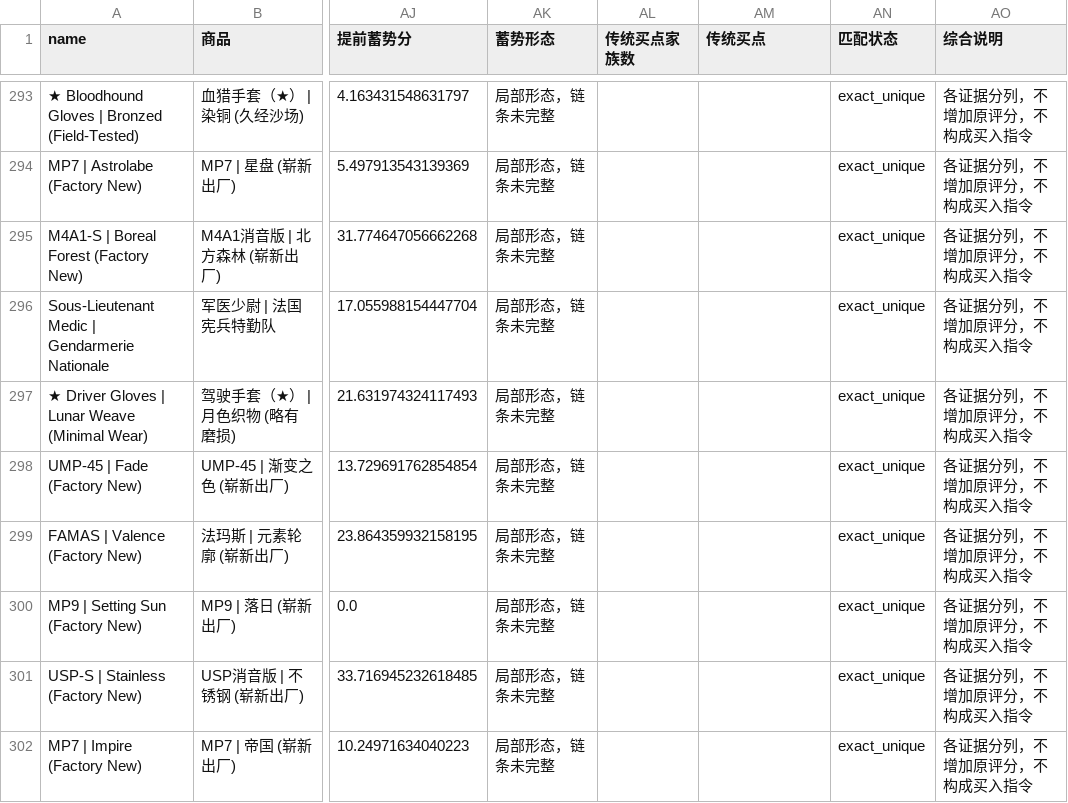
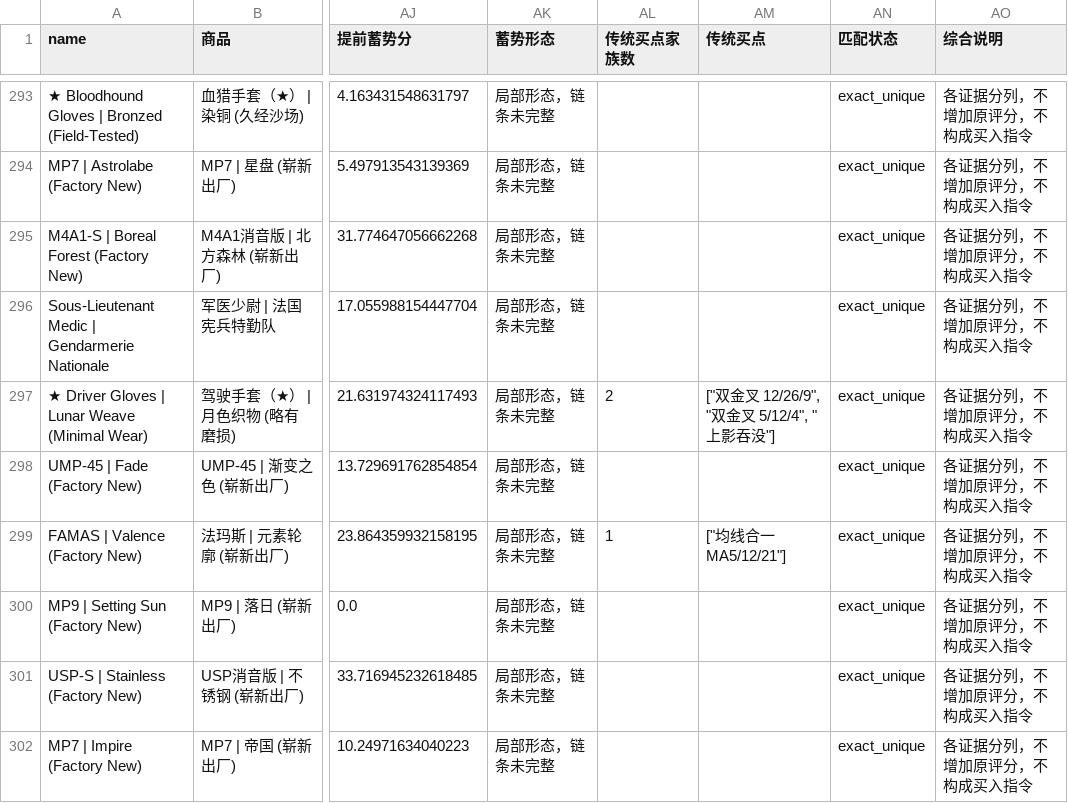
Before and after one commit to Bowen389/fable-ML, a CSV file: output/unified_monitor.csv, drawn as a sheet; only a part is shown, gaps mark what is left out; the diff covers the shown part only; the diff names each change by its address in the sheet, - before the commit and + after, or states it on an @@ line.

```diff
--- a/output/unified_monitor.csv
+++ b/output/unified_monitor.csv
-AL297 (传统买点家族数): (empty)
+AL297 (传统买点家族数): 2
-AM297 (传统买点): (empty)
+AM297 (传统买点): ["双金叉 12/26/9", "双金叉 5/12/4", "上影吞没"]
-AL299 (传统买点家族数): (empty)
+AL299 (传统买点家族数): 1
-AM299 (传统买点): (empty)
+AM299 (传统买点): ["均线合一 MA5/12/21"]
```
Also changed, not shown: 185 edited cells elsewhere in this file, output/traditional_hits.csv, output/traditional_pool.csv, 18 other files.
